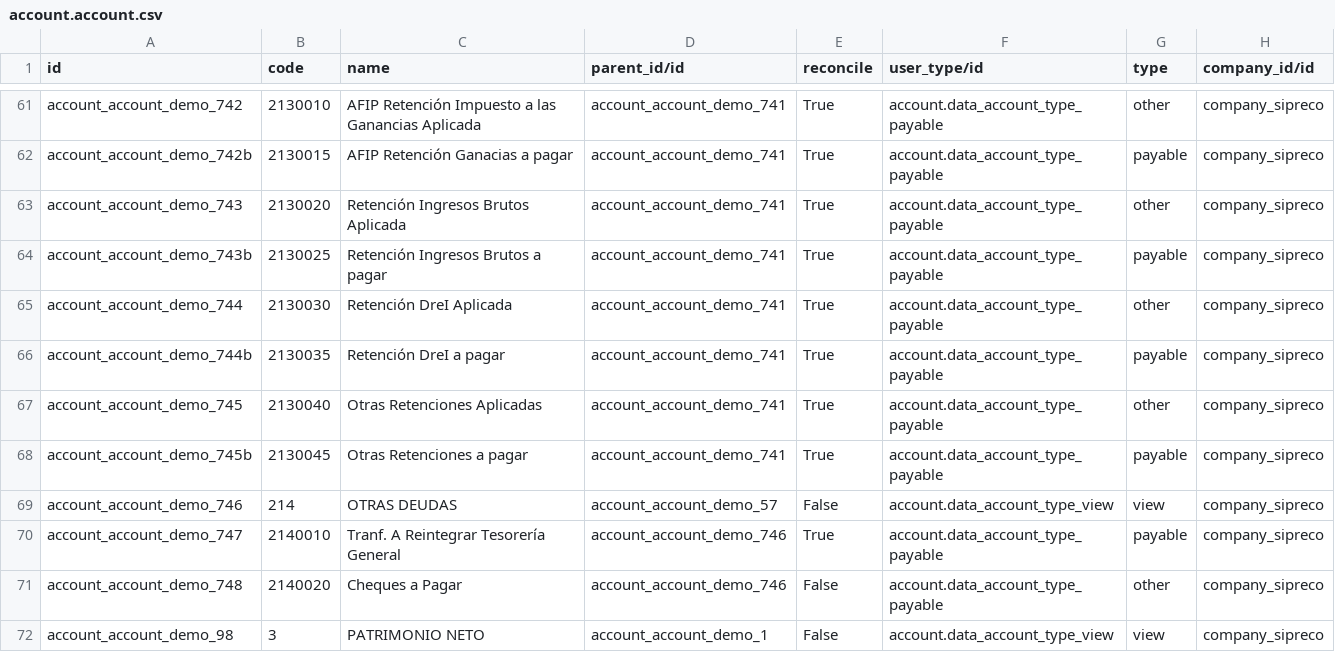
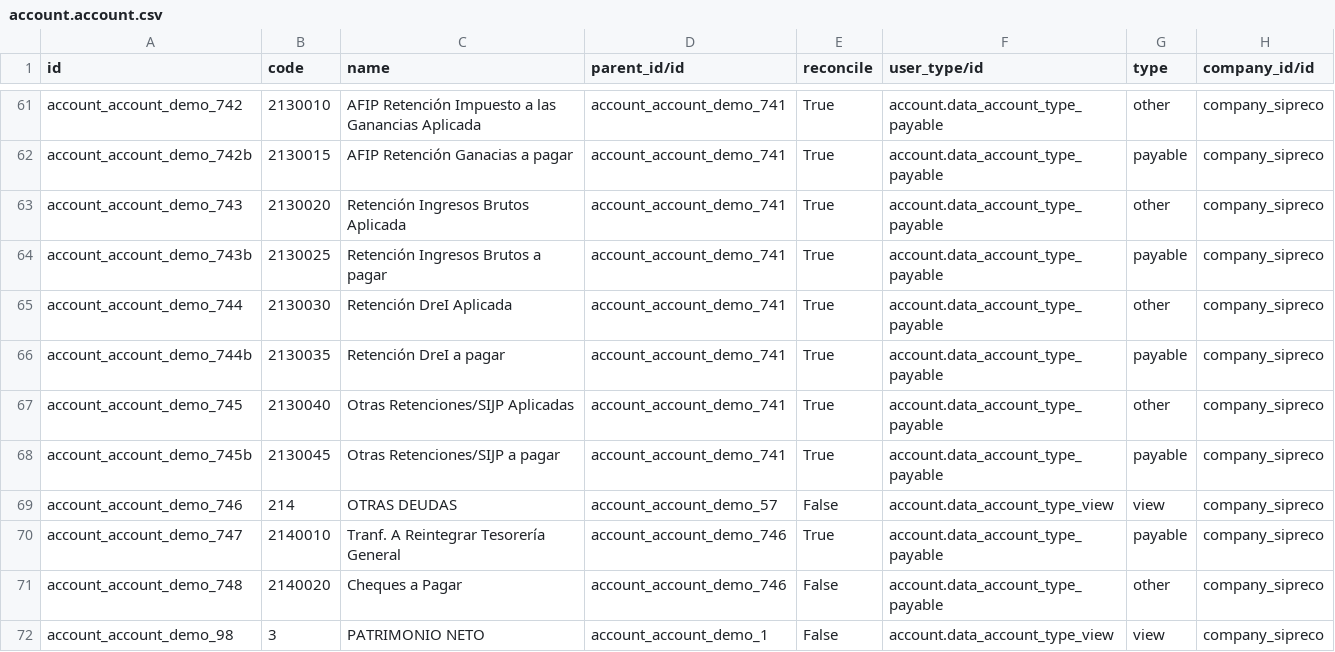
Before and after one commit to ingadhoc/odoo-public-administration, a CSV file: sipreco_public_budget/demo/account.account.csv, drawn as a sheet; only a part is shown, gaps mark what is left out.

Commit message:
FIX Withholding "Otras Retenciones" por "Otras Retenciones/SIJP" and FIX Data noupdate

```diff
--- a/sipreco_public_budget/demo/account.account.csv
+++ b/sipreco_public_budget/demo/account.account.csv
@@ -66,4 +66,4 @@ account_account_demo_744,2130030,Retención DreI Aplicada,account_account_demo_7
 account_account_demo_744b,2130035,Retención DreI a pagar,account_account_demo_741,True,account.data_account_type_payable,payable,company_sipreco
-account_account_demo_745,2130040,Otras Retenciones Aplicadas,account_account_demo_741,True,account.data_account_type_payable,other,company_sipreco
-account_account_demo_745b,2130045,Otras Retenciones a pagar,account_account_demo_741,True,account.data_account_type_payable,payable,company_sipreco
+account_account_demo_745,2130040,Otras Retenciones/SIJP Aplicadas,account_account_demo_741,True,account.data_account_type_payable,other,company_sipreco
+account_account_demo_745b,2130045,Otras Retenciones/SIJP a pagar,account_account_demo_741,True,account.data_account_type_payable,payable,company_sipreco
 account_account_demo_746,214,OTRAS DEUDAS,account_account_demo_57,False,account.data_account_type_view,view,company_sipreco
```
Also changed, not shown: sipreco_public_budget/demo/account.tax.withholding.csv, 7 other files.
